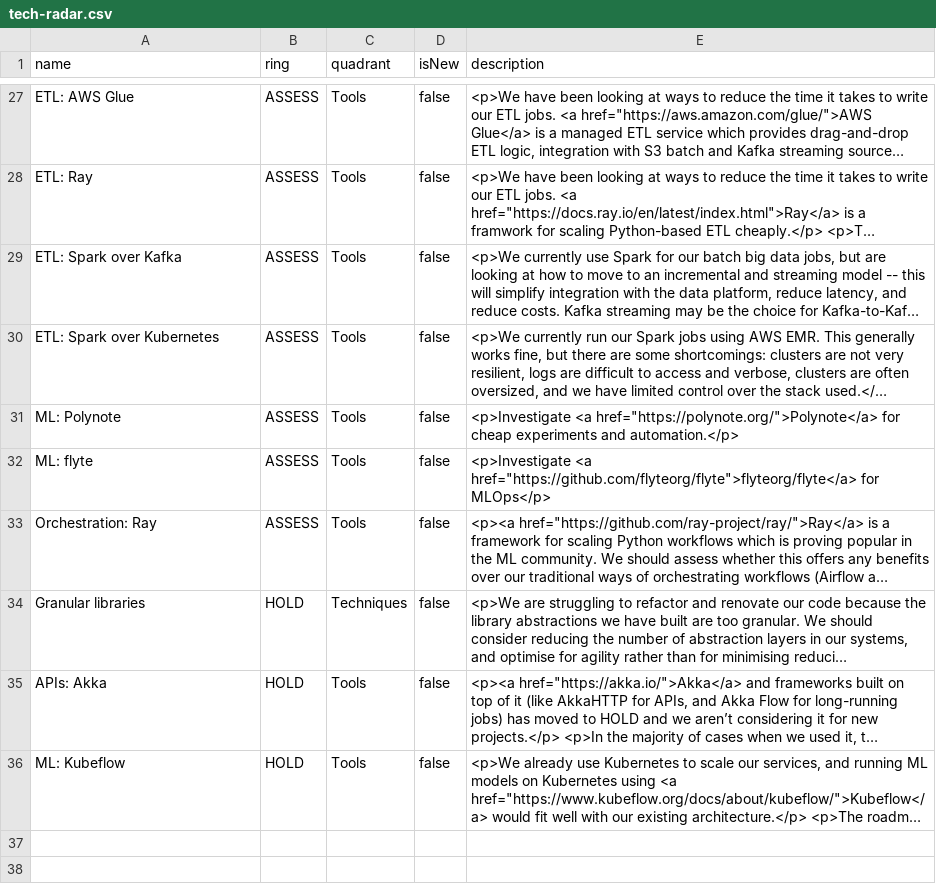
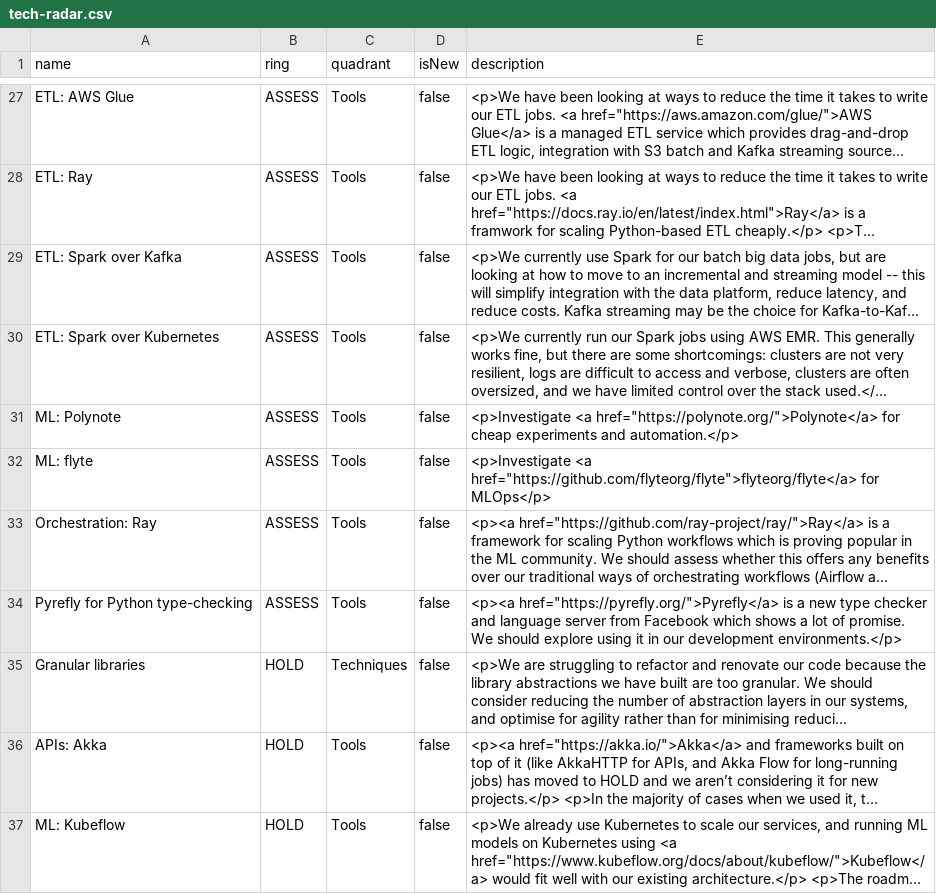
Before and after one commit to stubillwhite/tech-radar, a CSV file: tech-radar.csv, drawn as a sheet; only a part is shown, gaps mark what is left out; long unchanged cells end in …; the diff names each change by its address in the sheet, - before the commit and + after, or states it on an @@ line.

Commit message:
Update tech radar

```diff
--- a/tech-radar.csv
+++ b/tech-radar.csv
+row 34: Pyrefly for Python type-checking | ASSESS | Tools | false | <p><a href="https://pyrefly.org/">Pyrefly</a> is a new type checker and language server from Facebook which shows a lot of promise. We should explore using it in our development environments.</p>
```
